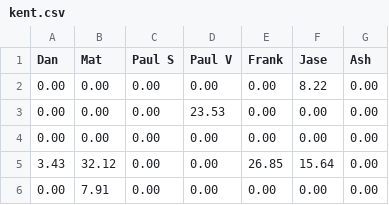
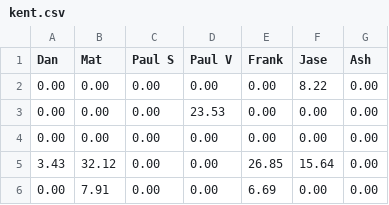
Before and after one commit to matbroughty/fffc, a CSV file: data/kent.csv, drawn as a sheet.

```diff
--- a/data/kent.csv
+++ b/data/kent.csv
@@ -5,2 +5,2 @@ Dan,Mat,Paul S,Paul V,Frank,Jase,Ash
 3.43,32.12,0.00,0.00,26.85,15.64,0.00
-0.00,7.91,0.00,0.00,0.00,0.00,0.00
+0.00,7.91,0.00,0.00,6.69,0.00,0.00
```
Also changed, not shown: 2 other files.
